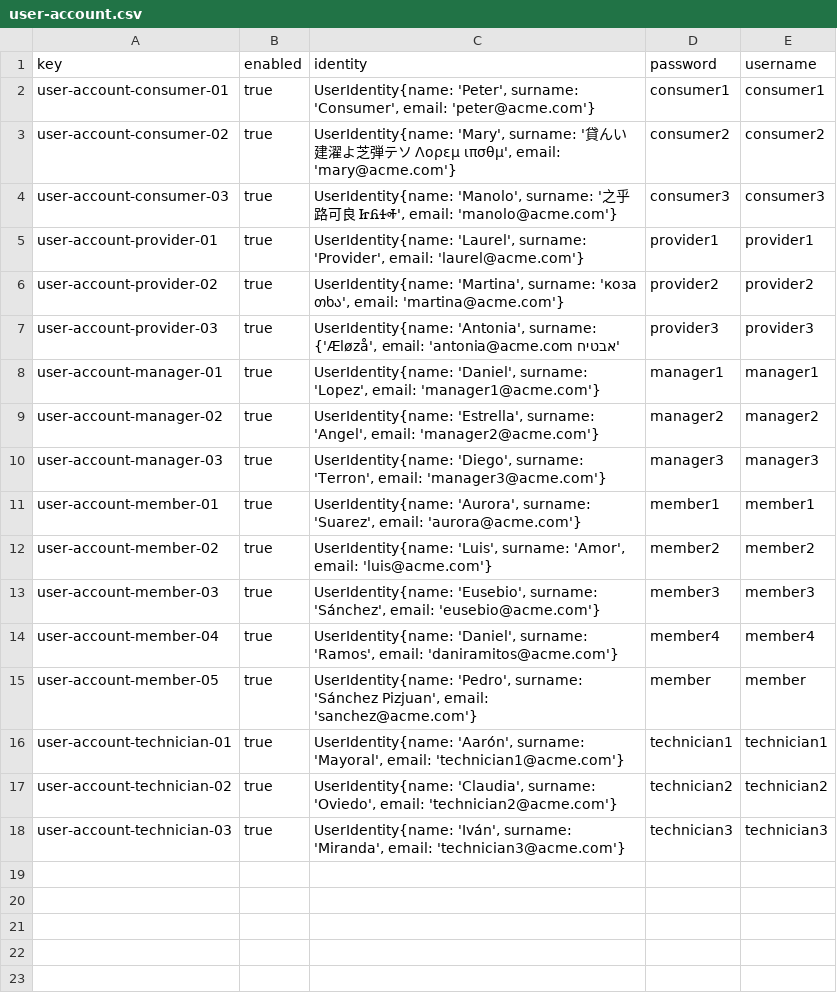
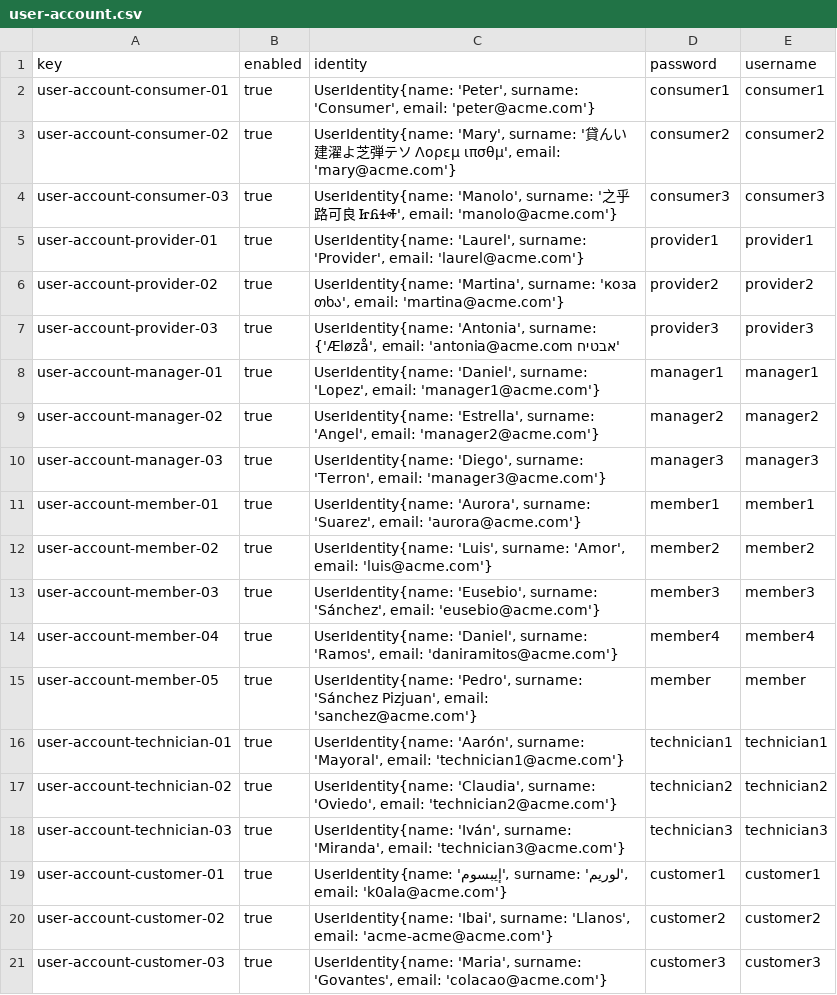
Before and after one commit to aaronma300604/DP2-C01-31, a CSV file: src/main/resources/WEB-INF/data/sample/user-account.csv, drawn as a sheet.

```diff
--- a/src/main/resources/WEB-INF/data/sample/user-account.csv
+++ b/src/main/resources/WEB-INF/data/sample/user-account.csv
@@ -18 +18,4 @@ user-account-technician-02,true,"UserIdentity{name: 'Claudia', surname: 'Oviedo'
 user-account-technician-03,true,"UserIdentity{name: 'Iván', surname: 'Miranda', email: 'technician3@acme.com'}",technician3,technician3
+user-account-customer-01,true,"UserIdentity{name: 'إيبسوم', surname: 'لوريم', email: 'k0ala@acme.com'}",customer1,customer1
+user-account-customer-02,true,"UserIdentity{name: 'Ibai', surname: 'Llanos', email: 'acme-acme@acme.com'}",customer2,customer2
+user-account-customer-03,true,"UserIdentity{name: 'Maria', surname: 'Govantes', email: 'colacao@acme.com'}",customer3,customer3
```
Also changed, not shown: 7 other files.
